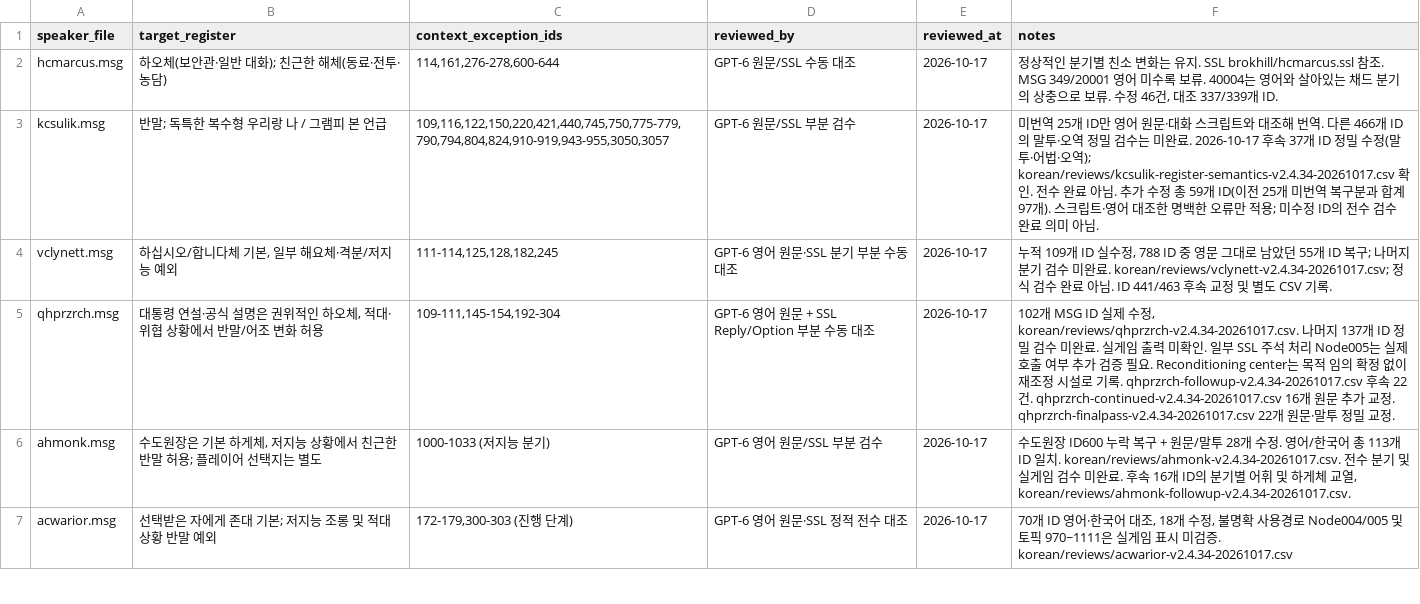
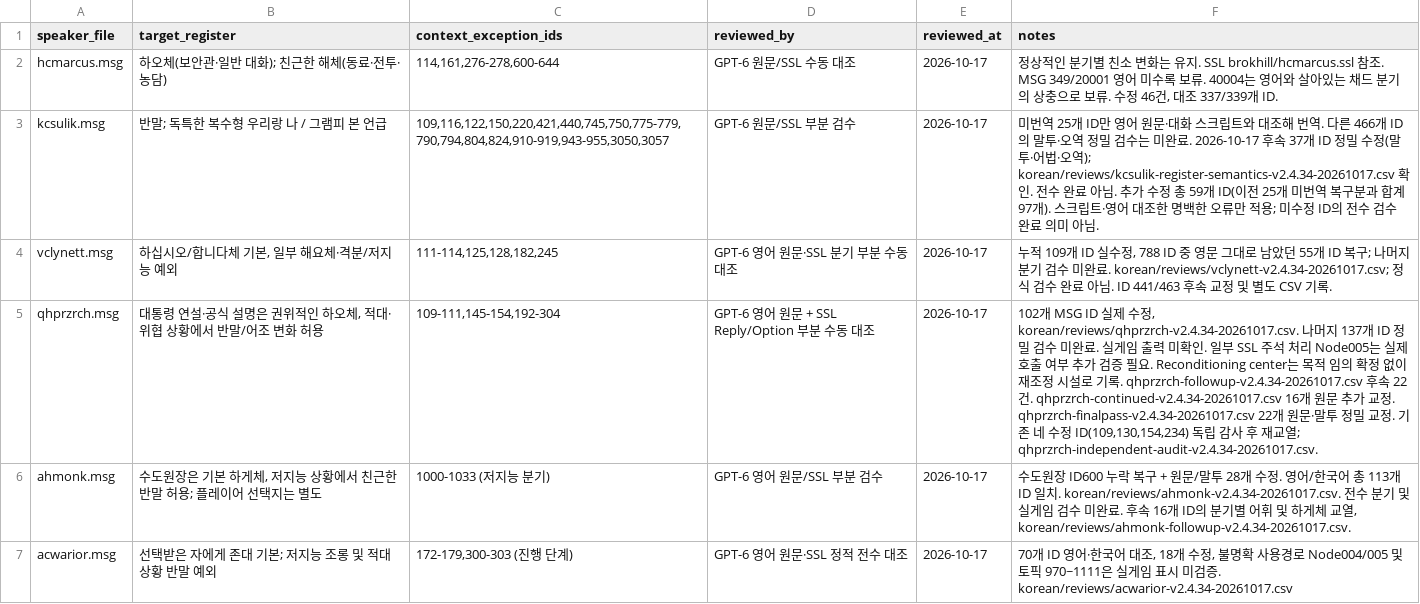
Before and after one commit to munument1/Fallout2-RPU-Korean-Edition, a CSV file: korean/register-decisions.csv, drawn as a sheet; only a part is shown.

Commit message:
Refine four Richardson dialogue lines after independent QA

```diff
--- a/korean/register-decisions.csv
+++ b/korean/register-decisions.csv
@@ -4,3 +4,3 @@ kcsulik.msg,반말; 독특한 복수형 우리랑 나 / 그램피 본 언급,"10
 vclynett.msg,"하십시오/합니다체 기본, 일부 해요체·격분/저지능 예외","111-114,125,128,182,245",GPT-6 영어 원문·SSL 분기 부분 수동 대조,2026-10-17,"누적 109개 ID 실수정, 788 ID 중 영문 그대로 남았던 55개 ID 복구; 나머지 분기 검수 미완료. korean/reviews/vclynett-v2.4.34-20261017.csv; 정식 검수 완료 아님. ID 441/463 후속 교정 및 별도 CSV 기록."
-qhprzrch.msg,"대통령 연설·공식 설명은 권위적인 하오체, 적대·위협 상황에서 반말/어조 변화 허용","109-111,145-154,192-304",GPT-6 영어 원문 + SSL Reply/Option 부분 수동 대조,2026-10-17,"102개 MSG ID 실제 수정, korean/reviews/qhprzrch-v2.4.34-20261017.csv. 나머지 137개 ID 정밀 검수 미완료. 실게임 출력 미확인. 일부 SSL 주석 처리 Node005는 실제 호출 여부 추가 검증 필요. Reconditioning center는 목적 임의 확정 없이 재조정 시설로 기록. qhprzrch-followup-v2.4.34-20261017.csv 후속 22건. qhprzrch-continued-v2.4.34-20261017.csv 16개 원문 추가 교정. qhprzrch-finalpass-v2.4.34-20261017.csv 22개 원문·말투 정밀 교정."
+qhprzrch.msg,"대통령 연설·공식 설명은 권위적인 하오체, 적대·위협 상황에서 반말/어조 변화 허용","109-111,145-154,192-304",GPT-6 영어 원문 + SSL Reply/Option 부분 수동 대조,2026-10-17,"102개 MSG ID 실제 수정, korean/reviews/qhprzrch-v2.4.34-20261017.csv. 나머지 137개 ID 정밀 검수 미완료. 실게임 출력 미확인. 일부 SSL 주석 처리 Node005는 실제 호출 여부 추가 검증 필요. Reconditioning center는 목적 임의 확정 없이 재조정 시설로 기록. qhprzrch-followup-v2.4.34-20261017.csv 후속 22건. qhprzrch-continued-v2.4.34-20261017.csv 16개 원문 추가 교정. qhprzrch-finalpass-v2.4.34-20261017.csv 22개 원문·말투 정밀 교정. 기존 네 수정 ID(109,130,154,234) 독립 감사 후 재교열; qhprzrch-independent-audit-v2.4.34-20261017.csv."
 ahmonk.msg,"수도원장은 기본 하게체, 저지능 상황에서 친근한 반말 허용; 플레이어 선택지는 별도",1000-1033 (저지능 분기),GPT-6 영어 원문/SSL 부분 검수,2026-10-17,"수도원장 ID600 누락 복구 + 원문/말투 28개 수정. 영어/한국어 총 113개 ID 일치. korean/reviews/ahmonk-v2.4.34-20261017.csv. 전수 분기 및 실게임 검수 미완료. 후속 16개 ID의 분기별 어휘 및 하게체 교열, korean/reviews/ahmonk-followup-v2.4.34-20261017.csv."
```
Also changed, not shown: 4 other files.
